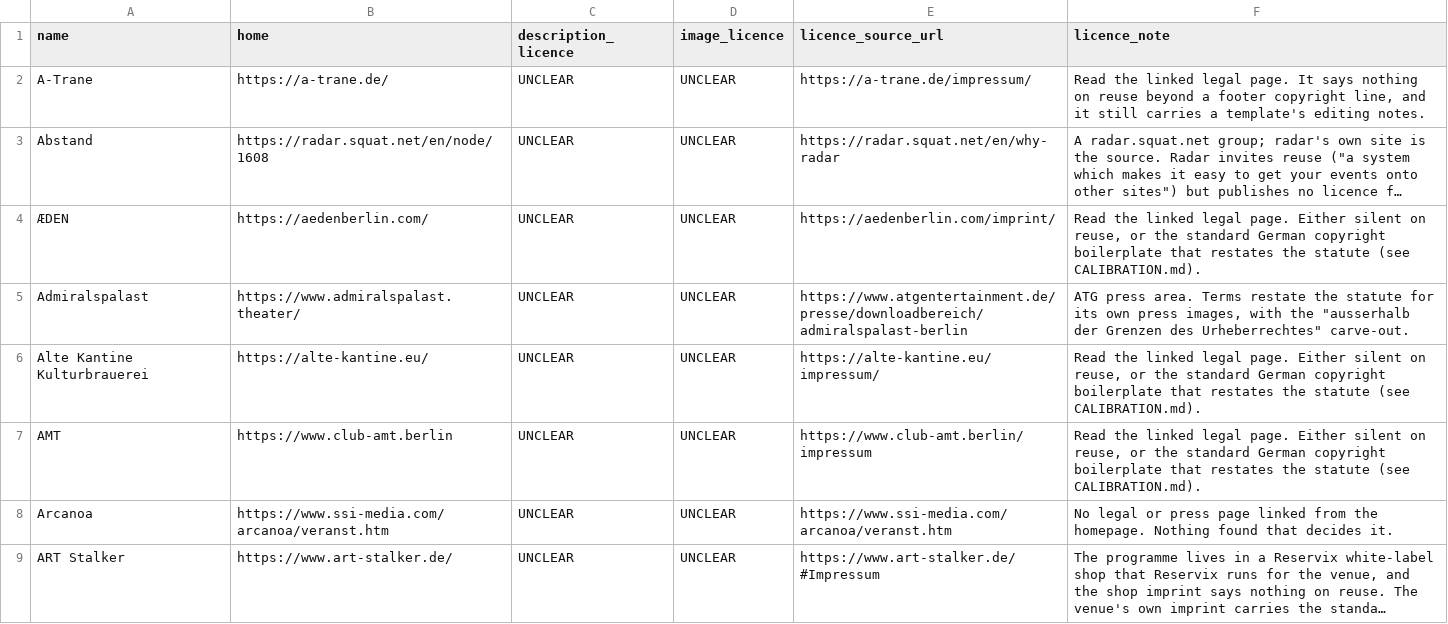
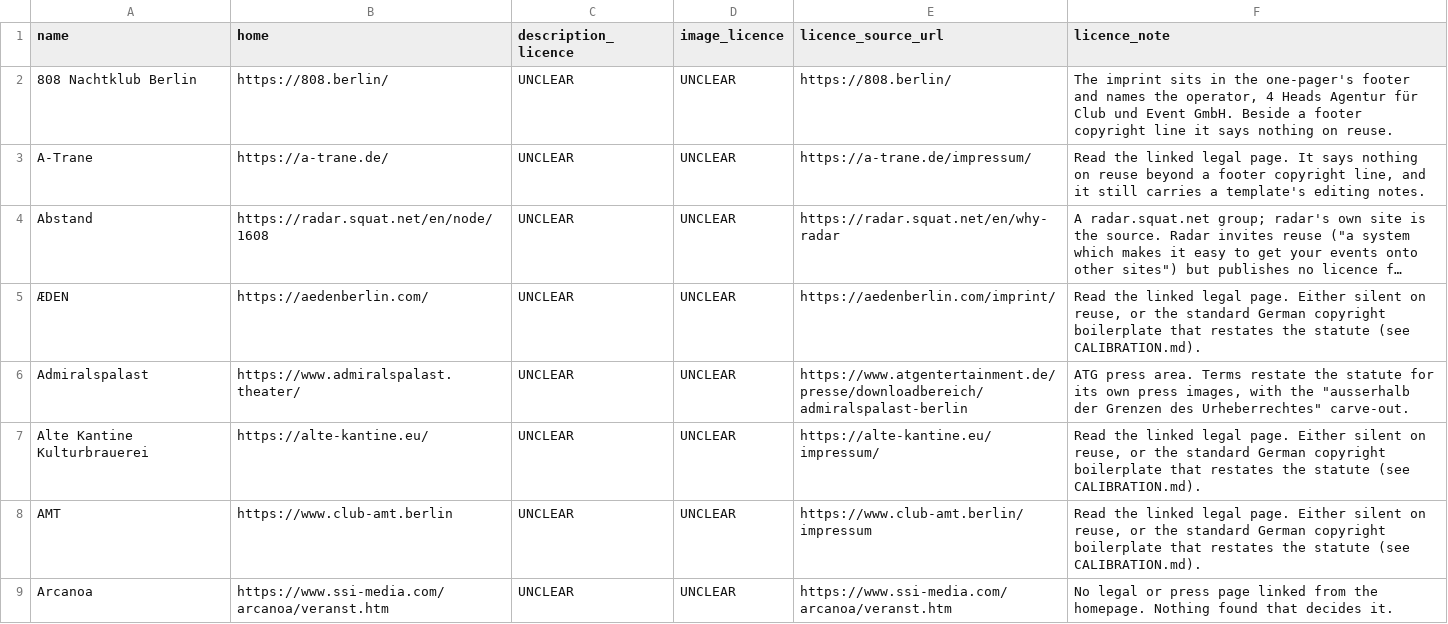
Before and after one commit to enorm-labs/event-junkie, a TSV file: docs/licence-review/RESULTS.tsv, drawn as a sheet; only a part is shown; the shorter side is filled out with more unchanged rows; long unchanged cells end in …; the diff names each change by its address in the sheet, - before the commit and + after, or states it on an @@ line.

```diff
--- a/docs/licence-review/RESULTS.tsv
+++ b/docs/licence-review/RESULTS.tsv
+row 2: 808 Nachtklub Berlin | https://808.berlin/ | UNCLEAR | UNCLEAR | https://808.berlin/ | The imprint sits in the one-pager's footer and names the operator, 4 Heads Agentur für Club und Event GmbH. Beside a footer copyright line it says nothing on reuse.
```
Also changed, not shown: 10 other files.
